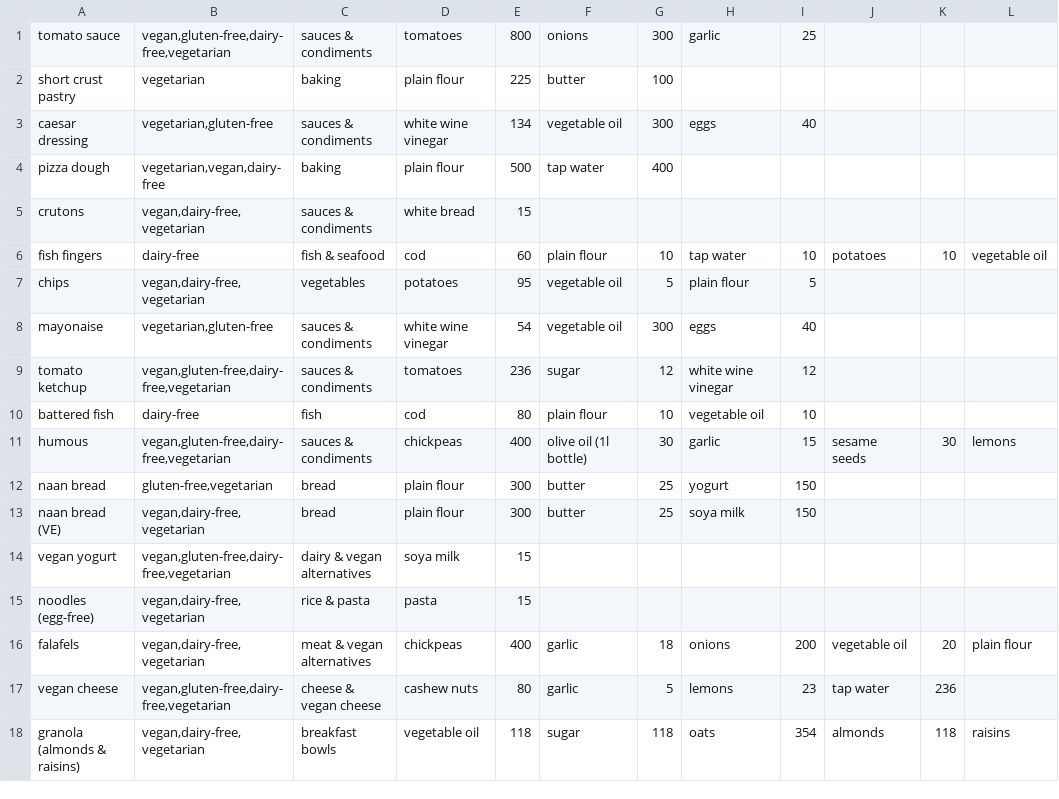
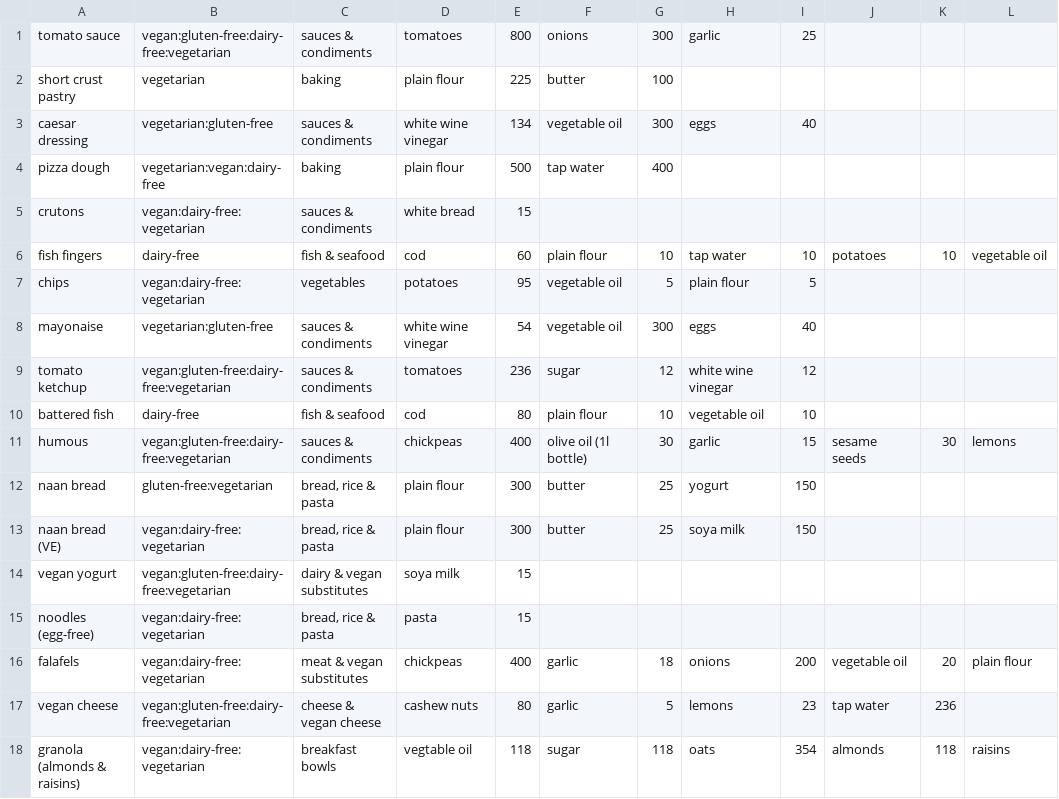
Before and after one commit to freddieline/image-library, a CSV file: storage/Food_products.csv, drawn as a sheet; only a part is shown; the diff names each change by its address in the sheet, - before the commit and + after, or states it on an @@ line.

```diff
--- a/storage/Food_products.csv
+++ b/storage/Food_products.csv
-B1: vegan,gluten-free,dairy-free,vegetarian
+B1: vegan:gluten-free:dairy-free:vegetarian
-B3: vegetarian,gluten-free
+B3: vegetarian:gluten-free
-B4: vegetarian,vegan,dairy-free
+B4: vegetarian:vegan:dairy-free
-B5: vegan,dairy-free,vegetarian
+B5: vegan:dairy-free:vegetarian
-B7: vegan,dairy-free,vegetarian
+B7: vegan:dairy-free:vegetarian
-B8: vegetarian,gluten-free
+B8: vegetarian:gluten-free
-B9: vegan,gluten-free,dairy-free,vegetarian
+B9: vegan:gluten-free:dairy-free:vegetarian
-C10: fish
+C10: fish & seafood
-B11: vegan,gluten-free,dairy-free,vegetarian
+B11: vegan:gluten-free:dairy-free:vegetarian
-B12: gluten-free,vegetarian
+B12: gluten-free:vegetarian
-C12:C13: bread
+C12:C13: bread, rice & pasta
-B13: vegan,dairy-free,vegetarian
+B13: vegan:dairy-free:vegetarian
-B14: vegan,gluten-free,dairy-free,vegetarian
+B14: vegan:gluten-free:dairy-free:vegetarian
-C14: dairy & vegan alternatives
+C14: dairy & vegan substitutes
-B15:B16: vegan,dairy-free,vegetarian
+B15:B16: vegan:dairy-free:vegetarian
-C15: rice & pasta
+C15: bread, rice & pasta
-C16: meat & vegan alternatives
+C16: meat & vegan substitutes
-B17: vegan,gluten-free,dairy-free,vegetarian
+B17: vegan:gluten-free:dairy-free:vegetarian
-B18: vegan,dairy-free,vegetarian
+B18: vegan:dairy-free:vegetarian
-D18: vegetable oil
+D18: vegtable oil
```
Also changed, not shown: storage/Dishes.csv, storage/Food_ingredients.csv, 5 other files.
